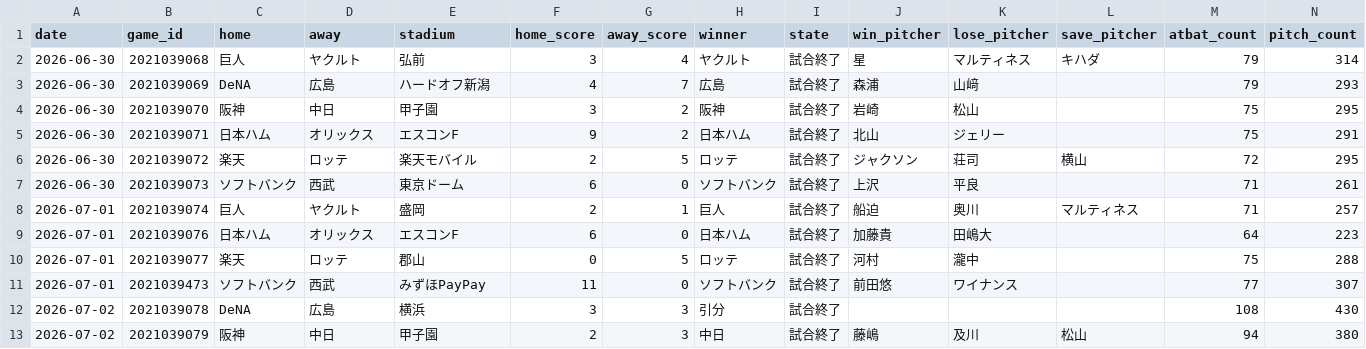
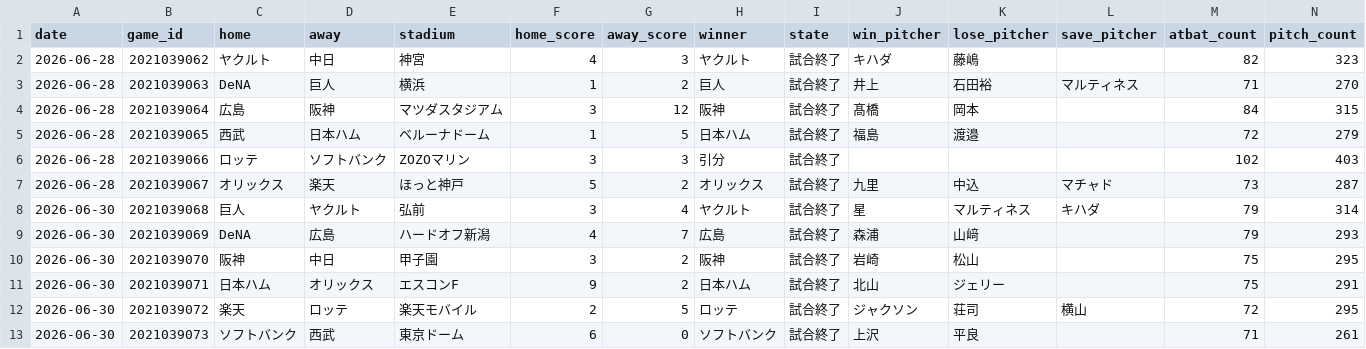
Before and after one commit to wocchi09/npb-data, a CSV file: data/2026/dataset/games.csv, drawn as a sheet; only a part is shown; the shorter side is filled out with more unchanged rows; the diff names each change by its address in the sheet, - before the commit and + after, or states it on an @@ line.

```diff
--- a/data/2026/dataset/games.csv
+++ b/data/2026/dataset/games.csv
+row 2: 2026-06-28 | 2021039062 | ヤクルト | 中日 | 神宮 | 4 | 3 | ヤクルト | 試合終了 | キハダ | 藤嶋 |  | 82 | 323
+row 3: 2026-06-28 | 2021039063 | DeNA | 巨人 | 横浜 | 1 | 2 | 巨人 | 試合終了 | 井上 | 石田裕 | マルティネス | 71 | 270
+row 4: 2026-06-28 | 2021039064 | 広島 | 阪神 | マツダスタジアム | 3 | 12 | 阪神 | 試合終了 | 髙橋 | 岡本 |  | 84 | 315
+row 5: 2026-06-28 | 2021039065 | 西武 | 日本ハム | ベルーナドーム | 1 | 5 | 日本ハム | 試合終了 | 福島 | 渡邉 |  | 72 | 279
+row 6: 2026-06-28 | 2021039066 | ロッテ | ソフトバンク | ZOZOマリン | 3 | 3 | 引分 | 試合終了 |  |  |  | 102 | 403
+row 7: 2026-06-28 | 2021039067 | オリックス | 楽天 | ほっと神戸 | 5 | 2 | オリックス | 試合終了 | 九里 | 中込 | マチャド | 73 | 287
```
Also changed, not shown: data/2026/dataset/season_batting.csv, data/2026/dataset/season_pitching.csv, 26 other files.
